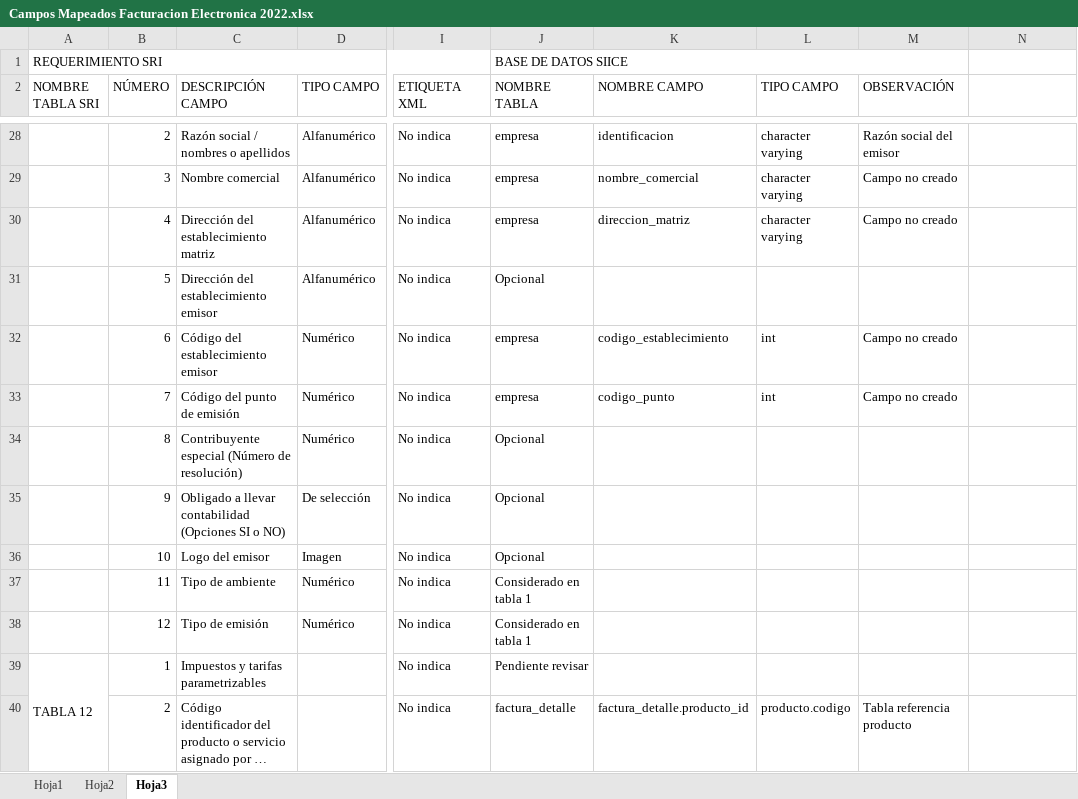
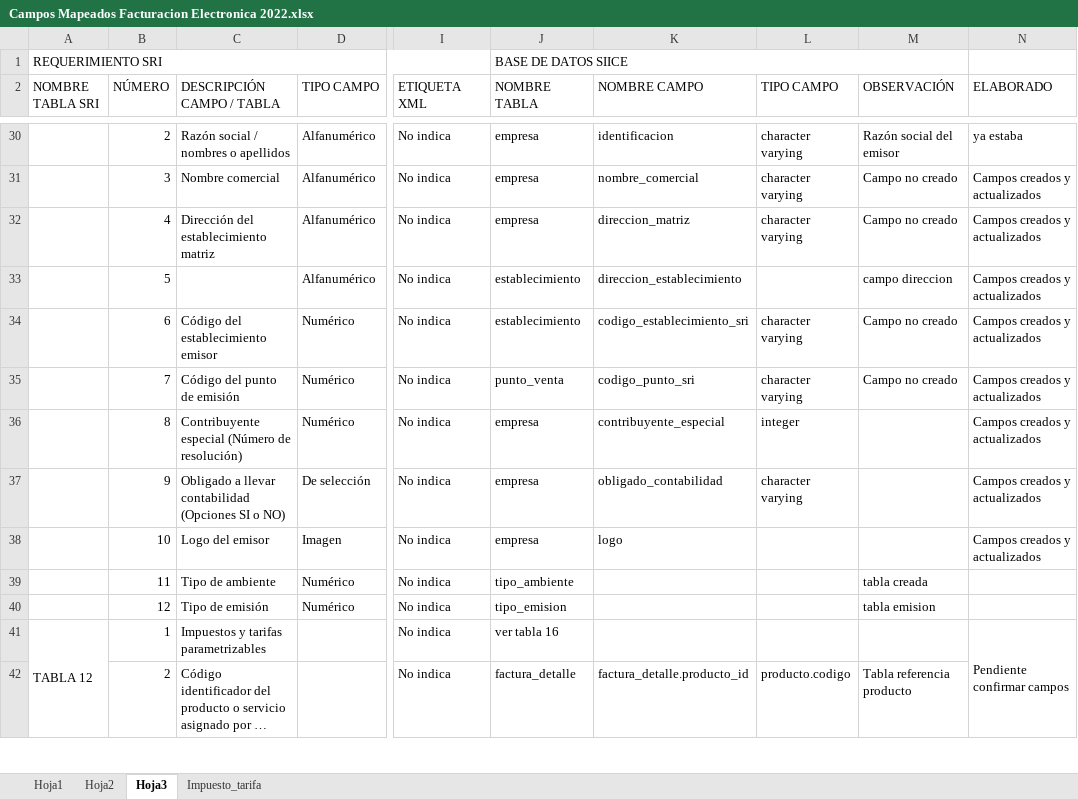
Before and after one commit to JorgeAlejandroAguirreGutierrez/vision-backend, an Excel workbook: Campos Mapeados Facturacion Electronica 2022.xlsx, sheet Hoja3, drawn as a sheet; only a part is shown, gaps mark what is left out; long unchanged cells end in …; values as stored, in another font and other column widths than the file's, no cell formats; addresses are those after the commit; the diff covers the shown part only; the diff names each change by its address in the sheet, - before the commit and + after, or states it on an @@ line.

Commit message:
proveedores y campos facturacion

```diff
--- a/Campos Mapeados Facturacion Electronica 2022.xlsx (sheet Hoja3)
+++ b/Campos Mapeados Facturacion Electronica 2022.xlsx (sheet Hoja3)
+sheet tab: Impuesto_tarifa
-C2: DESCRIPCIÓN CAMPO
+C2: DESCRIPCIÓN CAMPO / TABLA
-N2: (empty)
+N2: ELABORADO
-N30 (ELABORADO): (empty)
+N30 (ELABORADO): ya estaba
-N31:N38 (ELABORADO): (empty)
+N31:N38 (ELABORADO): Campos creados y actualizados
-C33 (DESCRIPCIÓN CAMPO / TABLA): Dirección del establecimiento emisor
+C33 (DESCRIPCIÓN CAMPO / TABLA): (empty)
-J33 (NOMBRE TABLA): Opcional
+J33 (NOMBRE TABLA): establecimiento
-K33 (NOMBRE CAMPO): (empty)
+K33 (NOMBRE CAMPO): direccion_establecimiento
-M33 (OBSERVACIÓN): (empty)
+M33 (OBSERVACIÓN): campo direccion
-J34 (NOMBRE TABLA): empresa
+J34 (NOMBRE TABLA): establecimiento
-K34 (NOMBRE CAMPO): codigo_establecimiento
+K34 (NOMBRE CAMPO): codigo_establecimiento_sri
-L34:L35 (TIPO CAMPO): int
+L34:L35 (TIPO CAMPO): character varying
-J35 (NOMBRE TABLA): empresa
+J35 (NOMBRE TABLA): punto_venta
-K35 (NOMBRE CAMPO): codigo_punto
+K35 (NOMBRE CAMPO): codigo_punto_sri
-J36:J38 (NOMBRE TABLA): Opcional
+J36:J38 (NOMBRE TABLA): empresa
-K36 (NOMBRE CAMPO): (empty)
+K36 (NOMBRE CAMPO): contribuyente_especial
-L36 (TIPO CAMPO): (empty)
+L36 (TIPO CAMPO): integer
-K37 (NOMBRE CAMPO): (empty)
+K37 (NOMBRE CAMPO): obligado_contabilidad
-L37 (TIPO CAMPO): (empty)
+L37 (TIPO CAMPO): character varying
-K38 (NOMBRE CAMPO): (empty)
+K38 (NOMBRE CAMPO): logo
-J39 (NOMBRE TABLA): Considerado en tabla 1
+J39 (NOMBRE TABLA): tipo_ambiente
-M39 (OBSERVACIÓN): (empty)
+M39 (OBSERVACIÓN): tabla creada
-J40 (NOMBRE TABLA): Considerado en tabla 1
+J40 (NOMBRE TABLA): tipo_emision
-M40 (OBSERVACIÓN): (empty)
+M40 (OBSERVACIÓN): tabla emision
-J41 (NOMBRE TABLA): Pendiente revisar
+J41 (NOMBRE TABLA): ver tabla 16
-N41 (ELABORADO): (empty)
+N41 (ELABORADO): Pendiente confirmar campos
+N41:N49 merged
```
Also changed, not shown: 137 added rows, 1 removed row, 25 edited cells and merged cells elsewhere in this sheet, cell formats, 29 other files.
